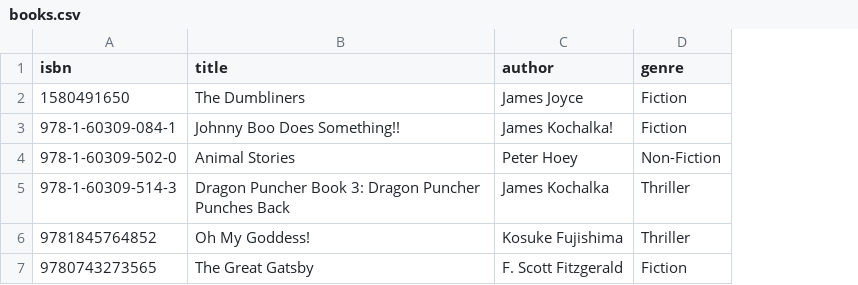
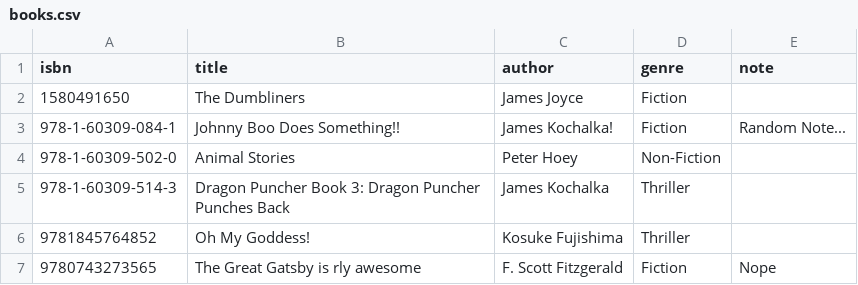
Before and after one commit to FilipToth/ceska-library, a CSV file: server/public/books.csv, drawn as a sheet; the diff names each change by its address in the sheet, - before the commit and + after, or states it on an @@ line.

Commit message:
Add notes to db import and export

```diff
--- a/server/public/books.csv
+++ b/server/public/books.csv
+column E (note), rows 3-7: Random Note... |  |  |  | Nope
-B7 (title): The Great Gatsby
+B7 (title): The Great Gatsby is rly awesome
```
Also changed, not shown: 2 other files.
